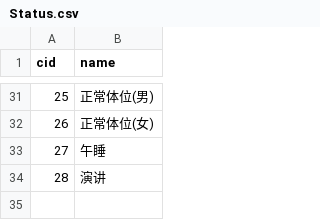
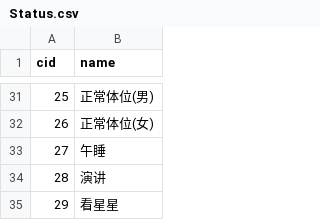
Before and after one commit to pokemonchw/dieloli, a CSV file: data/csv/Status.csv, drawn as a sheet; only a part is shown, gaps mark what is left out; the diff names each change by its address in the sheet, - before the commit and + after, or states it on an @@ line.

```diff
--- a/data/csv/Status.csv
+++ b/data/csv/Status.csv
+row 35: 29 | 看星星
```
Also changed, not shown: tools/Status.csv, tools/premise.csv, 14 other files.
